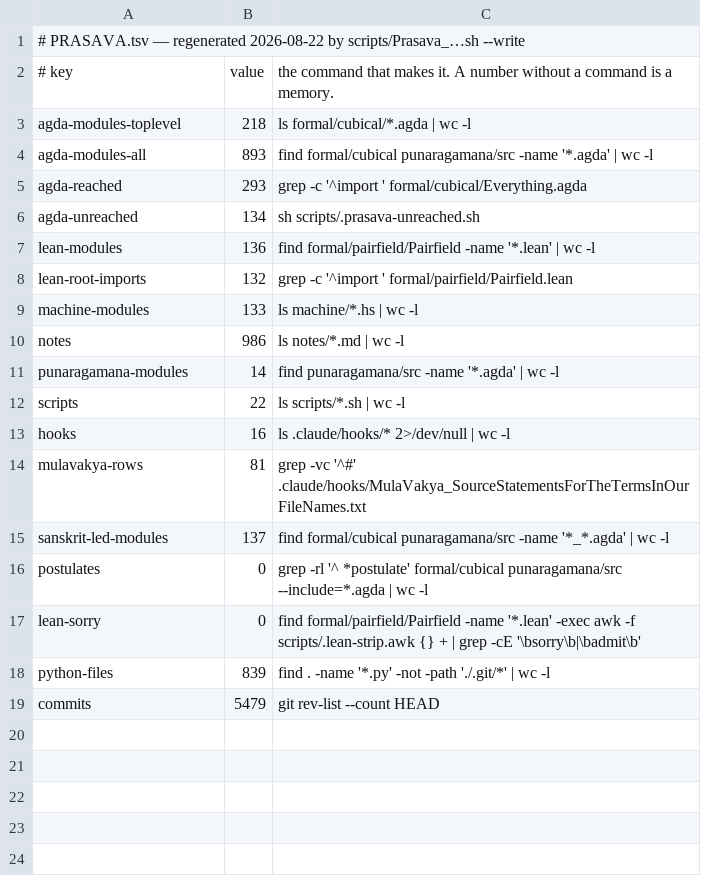
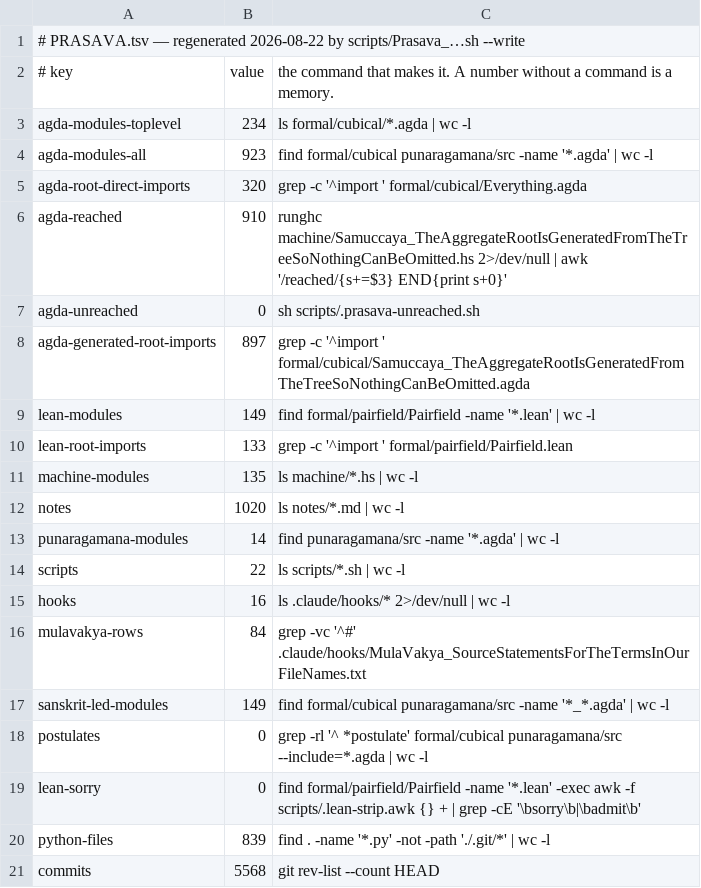
Before and after one commit to avikj/metacircular-interaction-prototype, a TSV file: PRASAVA.tsv, drawn as a sheet.

```diff
--- a/PRASAVA.tsv
+++ b/PRASAVA.tsv
@@ -2,10 +2,12 @@
 # key	value	the command that makes it.  A number without a command is a memory.
-agda-modules-toplevel	218	ls formal/cubical/*.agda | wc -l
-agda-modules-all	893	find formal/cubical punaragamana/src -name '*.agda' | wc -l
-agda-reached	293	grep -c '^import ' formal/cubical/Everything.agda
-agda-unreached	134	sh scripts/.prasava-unreached.sh
-lean-modules	136	find formal/pairfield/Pairfield -name '*.lean' | wc -l
-lean-root-imports	132	grep -c '^import ' formal/pairfield/Pairfield.lean
-machine-modules	133	ls machine/*.hs | wc -l
-notes	986	ls notes/*.md | wc -l
+agda-modules-toplevel	234	ls formal/cubical/*.agda | wc -l
+agda-modules-all	923	find formal/cubical punaragamana/src -name '*.agda' | wc -l
+agda-root-direct-imports	320	grep -c '^import ' formal/cubical/Everything.agda
+agda-reached	910	runghc machine/Samuccaya_TheAggregateRootIsGeneratedFromTheTreeSoNothingCanBeOmitted.hs 2>/dev/null | awk '/reached/{s+=$3} END{print s+0}'
+agda-unreached	0	sh scripts/.prasava-unreached.sh
+agda-generated-root-imports	897	grep -c '^import ' formal/cubical/Samuccaya_TheAggregateRootIsGeneratedFromTheTreeSoNothingCanBeOmitted.agda
+lean-modules	149	find formal/pairfield/Pairfield -name '*.lean' | wc -l
+lean-root-imports	133	grep -c '^import ' formal/pairfield/Pairfield.lean
+machine-modules	135	ls machine/*.hs | wc -l
+notes	1020	ls notes/*.md | wc -l
 punaragamana-modules	14	find punaragamana/src -name '*.agda' | wc -l
@@ -13,4 +15,4 @@ scripts	22	ls scripts/*.sh | wc -l
 hooks	16	ls .claude/hooks/* 2>/dev/null | wc -l
-mulavakya-rows	81	grep -vc '^#' .claude/hooks/MulaVakya_SourceStatementsForTheTermsInOurFileNames.txt
-sanskrit-led-modules	137	find formal/cubical punaragamana/src -name '*_*.agda' | wc -l
+mulavakya-rows	84	grep -vc '^#' .claude/hooks/MulaVakya_SourceStatementsForTheTermsInOurFileNames.txt
+sanskrit-led-modules	149	find formal/cubical punaragamana/src -name '*_*.agda' | wc -l
 postulates	0	grep -rl '^ *postulate' formal/cubical punaragamana/src --include=*.agda | wc -l
@@ -18,2 +20,2 @@ lean-sorry	0	find formal/pairfield/Pairfield -name '*.lean' -exec awk -f scripts
 python-files	839	find . -name '*.py' -not -path './.git/*' | wc -l
-commits	5479	git rev-list --count HEAD
+commits	5568	git rev-list --count HEAD
```
Also changed, not shown: 1 other file.
